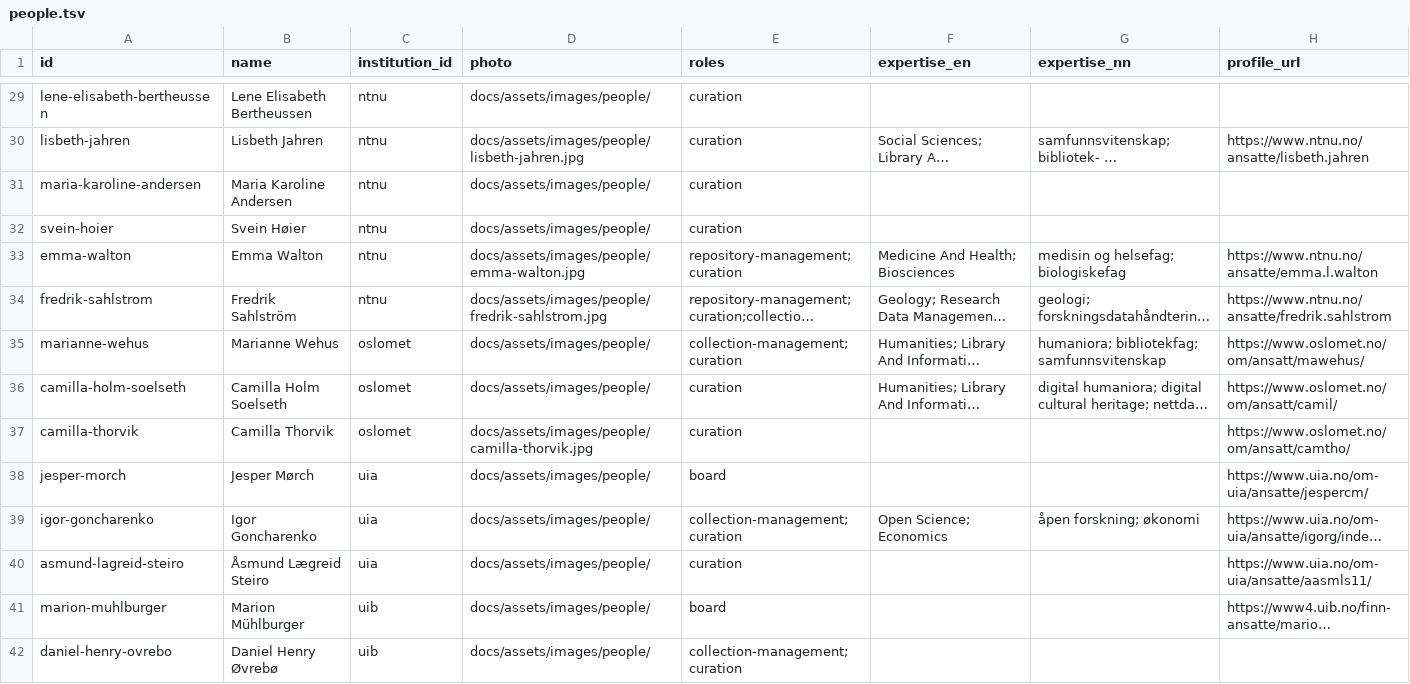
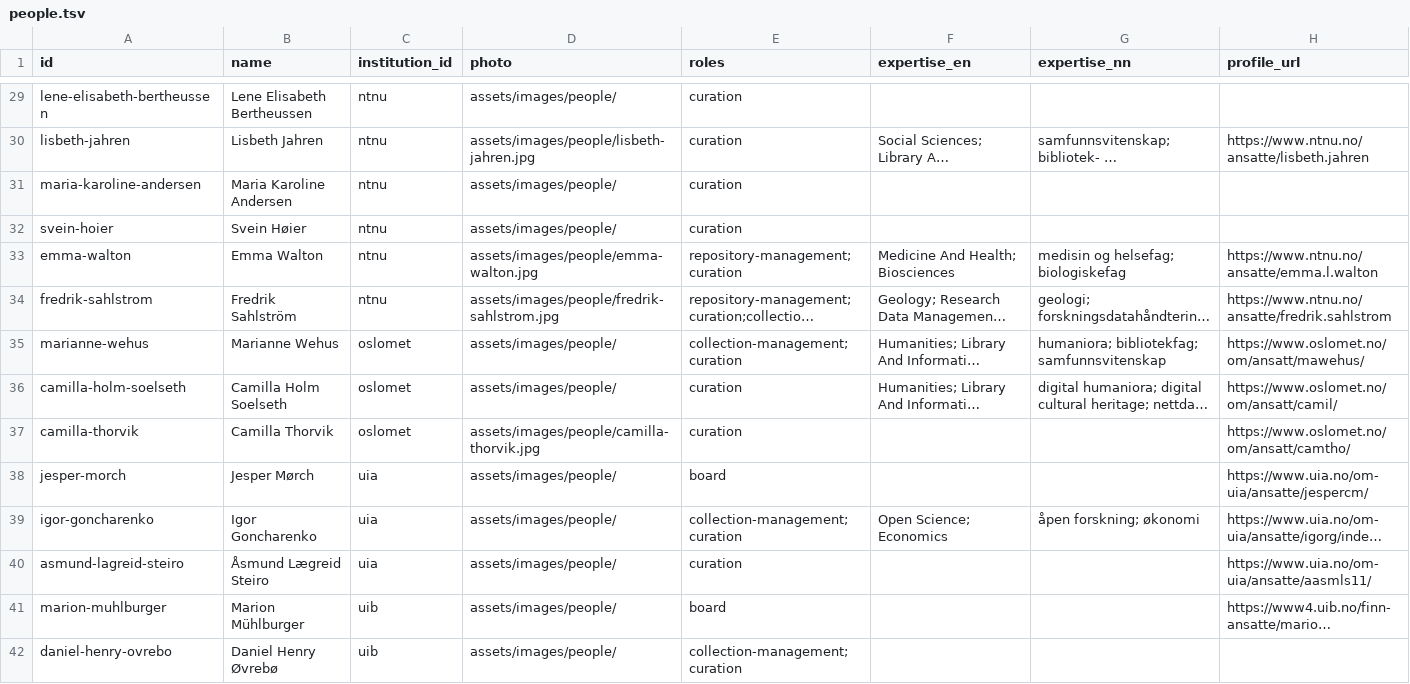
Before and after one commit to DataverseNO/DataverseNO-Info, a TSV file: data/sources/people.tsv, drawn as a sheet; only a part is shown, gaps mark what is left out; long unchanged cells end in …; the diff covers the shown part only; the diff names each change by its address in the sheet, - before the commit and + after, or states it on an @@ line.

```diff
--- a/data/sources/people.tsv
+++ b/data/sources/people.tsv
-D29 (photo): docs/assets/images/people/
+D29 (photo): assets/images/people/
-D30 (photo): docs/assets/images/people/lisbeth-jahren.jpg
+D30 (photo): assets/images/people/lisbeth-jahren.jpg
-D31:D32 (photo): docs/assets/images/people/
+D31:D32 (photo): assets/images/people/
-D33 (photo): docs/assets/images/people/emma-walton.jpg
+D33 (photo): assets/images/people/emma-walton.jpg
-D34 (photo): docs/assets/images/people/fredrik-sahlstrom.jpg
+D34 (photo): assets/images/people/fredrik-sahlstrom.jpg
-D35:D36 (photo): docs/assets/images/people/
+D35:D36 (photo): assets/images/people/
-D37 (photo): docs/assets/images/people/camilla-thorvik.jpg
+D37 (photo): assets/images/people/camilla-thorvik.jpg
-D38:D42 (photo): docs/assets/images/people/
+D38:D42 (photo): assets/images/people/
```
Also changed, not shown: 68 edited cells elsewhere in this file, 2 other files.
